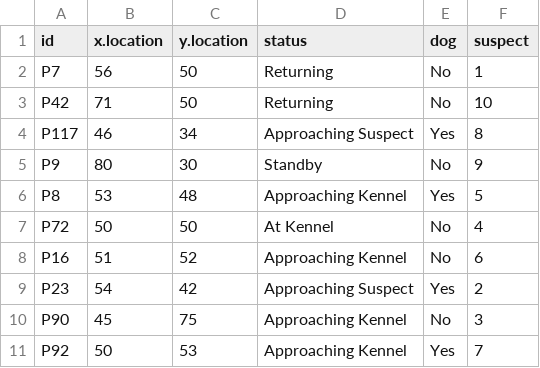
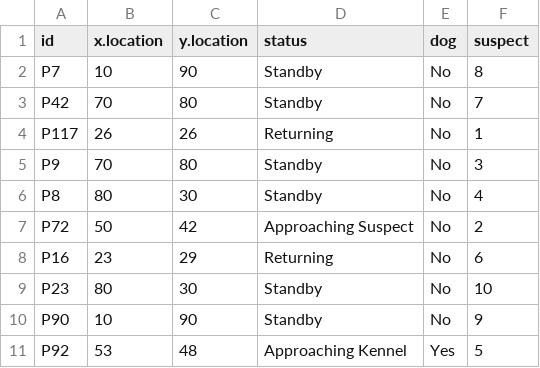
Before and after one commit to goodhoon/Police-Chasing-Suspects-Program, a CSV file: police-output.csv, drawn as a sheet.

Commit message:
Police Chasing Suspects Program

```diff
--- a/police-output.csv
+++ b/police-output.csv
@@ -1,11 +1,11 @@
 id,x.location,y.location,status,dog,suspect
-P7,56,50,Returning,No,1
-P42,71,50,Returning,No,10
-P117,46,34,Approaching Suspect,Yes,8
-P9,80,30,Standby,No,9
-P8,53,48,Approaching Kennel,Yes,5
-P72,50,50,At Kennel,No,4
-P16,51,52,Approaching Kennel,No,6
-P23,54,42,Approaching Suspect,Yes,2
-P90,45,75,Approaching Kennel,No,3
-P92,50,53,Approaching Kennel,Yes,7
+P7,10,90,Standby,No,8
+P42,70,80,Standby,No,7
+P117,26,26,Returning,No,1
+P9,70,80,Standby,No,3
+P8,80,30,Standby,No,4
+P72,50,42,Approaching Suspect,No,2
+P16,23,29,Returning,No,6
+P23,80,30,Standby,No,10
+P90,10,90,Standby,No,9
+P92,53,48,Approaching Kennel,Yes,5
```
Also changed, not shown: suspects-output.csv, 3 other files.
